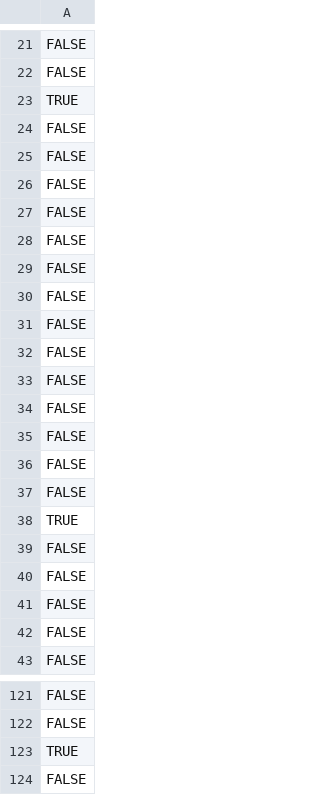
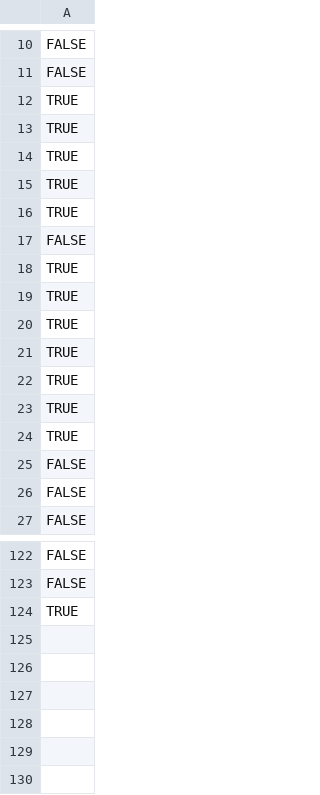
Before and after one commit to grandjeanlab/mouse_assymetry, a CSV file: asset/results/absolute_wt_left_AI_hedges_sign.csv, drawn as a sheet; only a part is shown, gaps mark what is left out; the diff covers the shown part only.

```diff
--- a/asset/results/absolute_wt_left_AI_hedges_sign.csv
+++ b/asset/results/absolute_wt_left_AI_hedges_sign.csv
@@ -23,19 +12,14 @@ FALSE
 TRUE
-FALSE
-FALSE
-FALSE
-FALSE
-FALSE
-FALSE
-FALSE
-FALSE
-FALSE
-FALSE
-FALSE
-FALSE
-FALSE
+TRUE
+TRUE
+TRUE
+TRUE
 FALSE
 TRUE
-FALSE
-FALSE
+TRUE
+TRUE
+TRUE
+TRUE
+TRUE
+TRUE
 FALSE
@@ -123,2 +124 @@ FALSE
 TRUE
-FALSE
```
Also changed, not shown: 60 added rows, 53 removed rows and 10 moved rows elsewhere in this file, asset/figure/absolute_wt_right_g.csv, asset/results/absolute_wt_left_AI_hedges_lower.csv, 21 other files.
